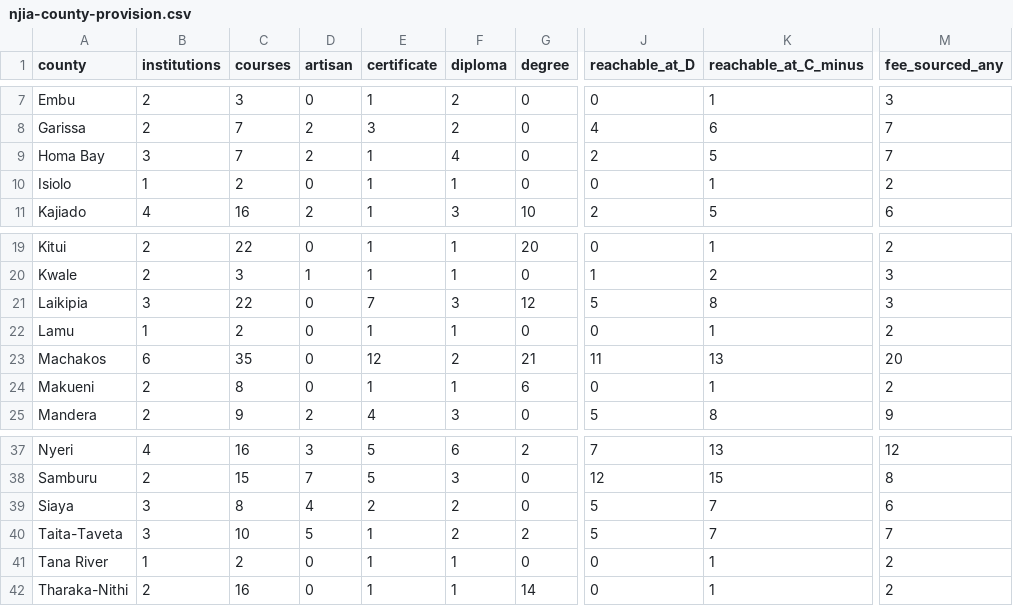
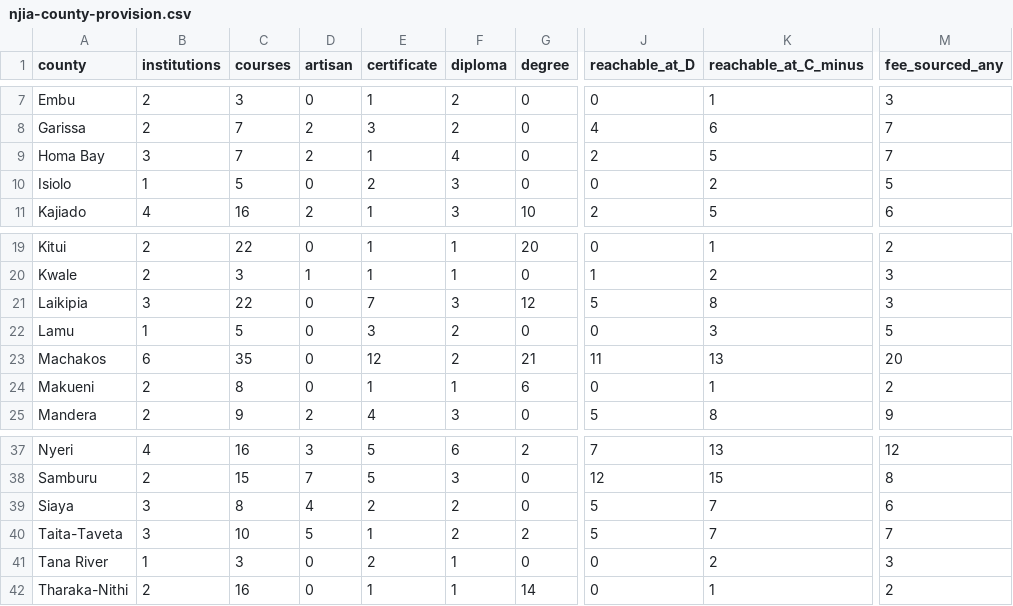
Before and after one commit to PapaDanico/Njia, a CSV file: analysis/njia-county-provision.csv, drawn as a sheet; only a part is shown, gaps mark what is left out; the diff names each change by its address in the sheet, - before the commit and + after, or states it on an @@ line.

```diff
--- a/analysis/njia-county-provision.csv
+++ b/analysis/njia-county-provision.csv
-C10 (courses): 2
+C10 (courses): 5
-E10 (certificate): 1
+E10 (certificate): 2
-F10 (diploma): 1
+F10 (diploma): 3
-K10 (reachable_at_C_minus): 1
+K10 (reachable_at_C_minus): 2
-M10 (fee_sourced_any): 2
+M10 (fee_sourced_any): 5
-C22 (courses): 2
+C22 (courses): 5
-E22 (certificate): 1
+E22 (certificate): 3
-F22 (diploma): 1
+F22 (diploma): 2
-K22 (reachable_at_C_minus): 1
+K22 (reachable_at_C_minus): 3
-M22 (fee_sourced_any): 2
+M22 (fee_sourced_any): 5
-C41 (courses): 2
+C41 (courses): 3
-E41 (certificate): 1
+E41 (certificate): 2
-K41 (reachable_at_C_minus): 1
+K41 (reachable_at_C_minus): 2
-M41 (fee_sourced_any): 2
+M41 (fee_sourced_any): 3
```
Also changed, not shown: 18 other files.
